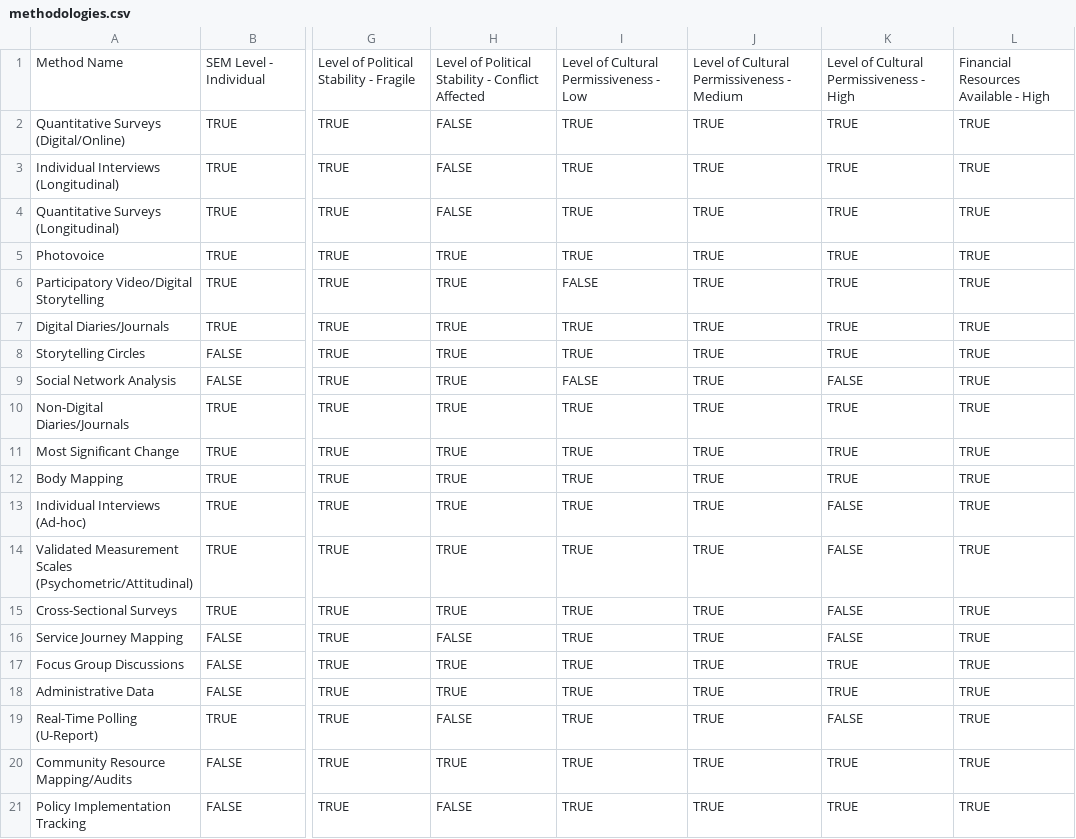
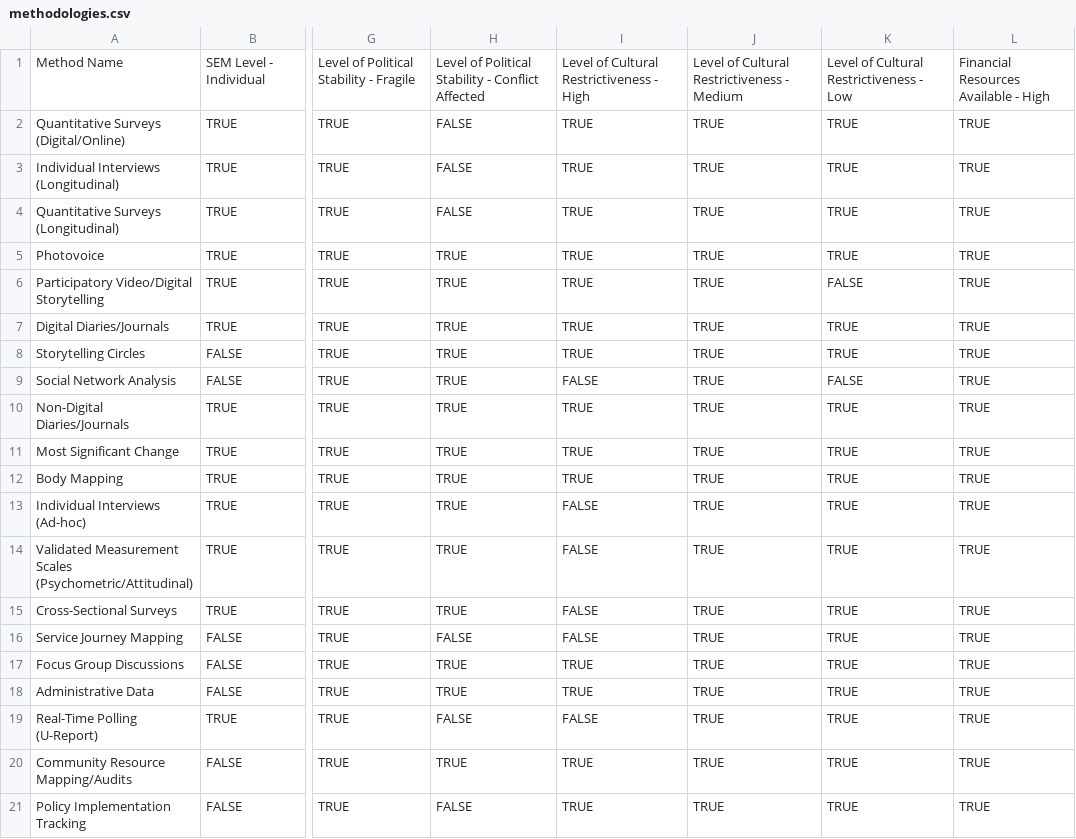
Before and after one commit to samcoope/girls-empowerment-mne-decision-tool, a CSV file: methodologies.csv, drawn as a sheet; only a part is shown, gaps mark what is left out; the diff names each change by its address in the sheet, - before the commit and + after, or states it on an @@ line.

```diff
--- a/methodologies.csv
+++ b/methodologies.csv
-I1: Level of Cultural Permissiveness - Low
+I1: Level of Cultural Restrictiveness - High
-J1: Level of Cultural Permissiveness - Medium
+J1: Level of Cultural Restrictiveness - Medium
-K1: Level of Cultural Permissiveness - High
+K1: Level of Cultural Restrictiveness - Low
-I6: FALSE
+I6: TRUE
-K6: TRUE
+K6: FALSE
-I13:I16: TRUE
+I13:I16: FALSE
-K13:K16: FALSE
+K13:K16: TRUE
-I19: TRUE
+I19: FALSE
-K19: FALSE
+K19: TRUE
```
Also changed, not shown: 1 other file.
